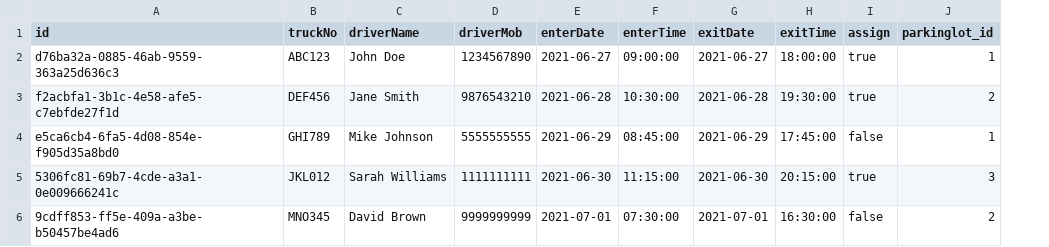
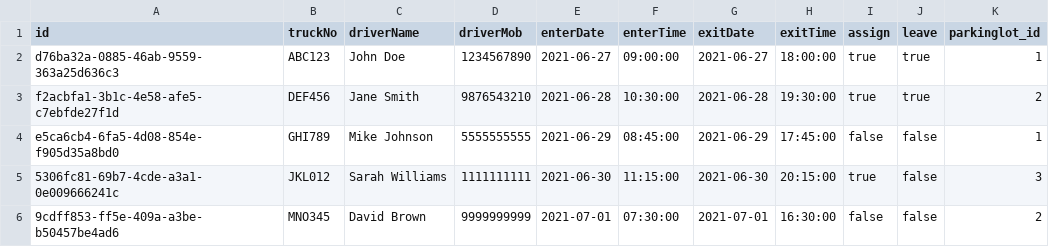
Before and after one commit to Sreedhar1729/Parkingapp1, a CSV file: db/data/app.parking-ParkignVeh.csv, drawn as a sheet; the diff names each change by its address in the sheet, - before the commit and + after, or states it on an @@ line.

```diff
--- a/db/data/app.parking-ParkignVeh.csv
+++ b/db/data/app.parking-ParkignVeh.csv
+column J (leave), rows 2-6: true | true | false | false | false
```
Also changed, not shown: 3 other files.
